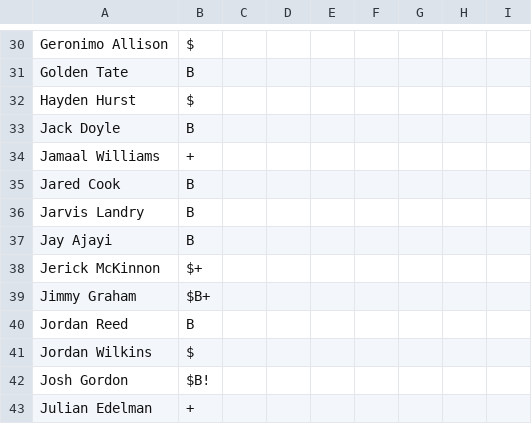
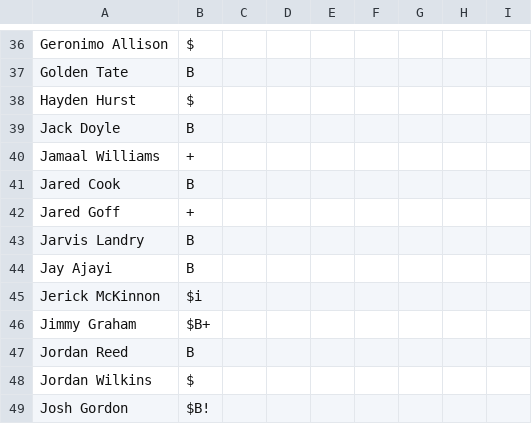
Before and after one commit to nickcjordan/FantasyFootballUI, a CSV file: resources/tags.csv, drawn as a sheet; only a part is shown, gaps mark what is left out; the shorter side is filled out with more unchanged rows; the diff covers the shown part only.

```diff
--- a/resources/tags.csv
+++ b/resources/tags.csv
@@ -35,5 +41,6 @@ Jamaal Williams,+
 Jared Cook,B
+Jared Goff,+
 Jarvis Landry,B
 Jay Ajayi,B
-Jerick McKinnon,$+
+Jerick McKinnon,$i
 Jimmy Graham,$B+
```
Also changed, not shown: 9 added rows, 3 removed rows and 11 edited cells elsewhere in this file, resources/draftStrategyByRound.csv, 15 other files.
